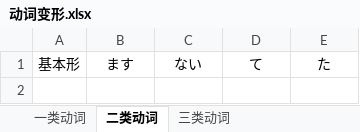
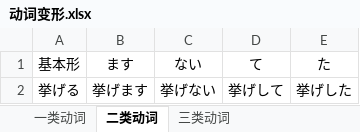
Before and after one commit to ucarryme/CopyFile, an Excel workbook: hi ho nn go/自己积累的/动词变形.xlsx, sheet 二类动词, drawn as a sheet; values as stored, in another font and other column widths than the file's, no borders; the diff names each change by its address in the sheet, - before the commit and + after, or states it on an @@ line.

```diff
--- a/hi ho nn go/自己积累的/动词变形.xlsx (sheet 二类动词)
+++ b/hi ho nn go/自己积累的/动词变形.xlsx (sheet 二类动词)
+row 2: 挙げる | 挙げます | 挙げない | 挙げして | 挙げした
```
Also changed, not shown: sheet 一类动词, sheet 三类动词, 10 other files.
